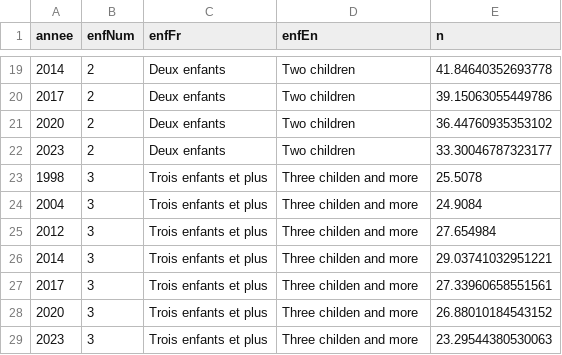
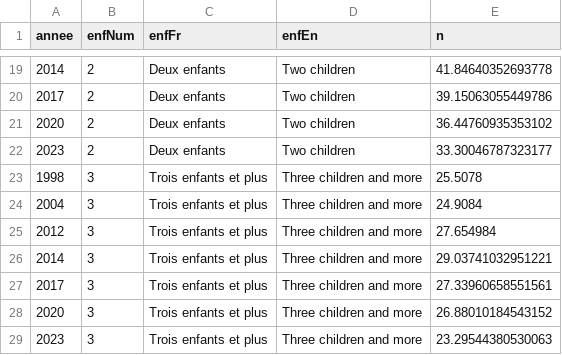
Before and after one commit to mthevenin/tssp, a CSV file: Fecondite_naissance/Taille_fratries/graph.csv, drawn as a sheet; only a part is shown, gaps mark what is left out.

Commit message:
maj label En

```diff
--- a/Fecondite_naissance/Taille_fratries/graph.csv
+++ b/Fecondite_naissance/Taille_fratries/graph.csv
@@ -22,8 +22,8 @@ annee,enfNum,enfFr,enfEn,n
 2023,2,Deux enfants,Two children,33.30046787323177
-1998,3,Trois enfants et plus,Three childen and more,25.5078
-2004,3,Trois enfants et plus,Three childen and more,24.9084
-2012,3,Trois enfants et plus,Three childen and more,27.654984
-2014,3,Trois enfants et plus,Three childen and more,29.03741032951221
-2017,3,Trois enfants et plus,Three childen and more,27.33960658551561
-2020,3,Trois enfants et plus,Three childen and more,26.88010184543152
-2023,3,Trois enfants et plus,Three childen and more,23.29544380530063
+1998,3,Trois enfants et plus,Three children and more,25.5078
+2004,3,Trois enfants et plus,Three children and more,24.9084
+2012,3,Trois enfants et plus,Three children and more,27.654984
+2014,3,Trois enfants et plus,Three children and more,29.03741032951221
+2017,3,Trois enfants et plus,Three children and more,27.33960658551561
+2020,3,Trois enfants et plus,Three children and more,26.88010184543152
+2023,3,Trois enfants et plus,Three children and more,23.29544380530063
```
